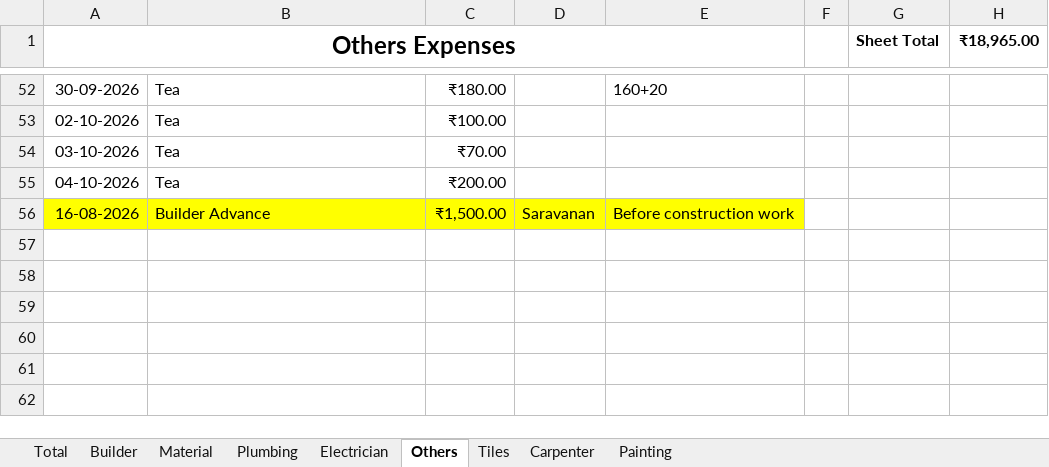
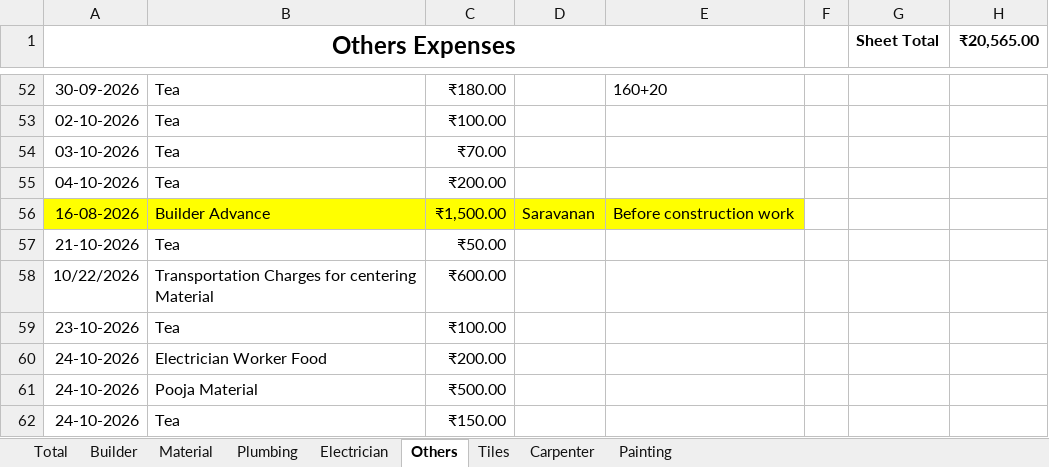
Before and after one commit to Karthik-SS132/File_packages, an Excel workbook: Construction_Expense_Tracker.xlsx, sheet Others, drawn as a sheet; only a part is shown, gaps mark what is left out; values as stored, in another font and other column widths than the file's, no borders; table styles not drawn; the diff names each change by its address in the sheet, - before the commit and + after, or states it on an @@ line.

```diff
--- a/Construction_Expense_Tracker.xlsx (sheet Others)
+++ b/Construction_Expense_Tracker.xlsx (sheet Others)
-H1: ₹18,965.00
+H1: ₹20,565.00
+row 57: 21-10-2026 | Tea | ₹50.00
+row 58: 10/22/2026 | Transportation Charges for centering Material | ₹600.00
+row 59: 23-10-2026 | Tea | ₹100.00
+row 60: 24-10-2026 | Electrician Worker Food | ₹200.00
+row 61: 24-10-2026 | Pooja Material | ₹500.00
+row 62: 24-10-2026 | Tea | ₹150.00
```
Also changed, not shown: sheet Material, sheet Builder, sheet Electrician, sheet Total.
